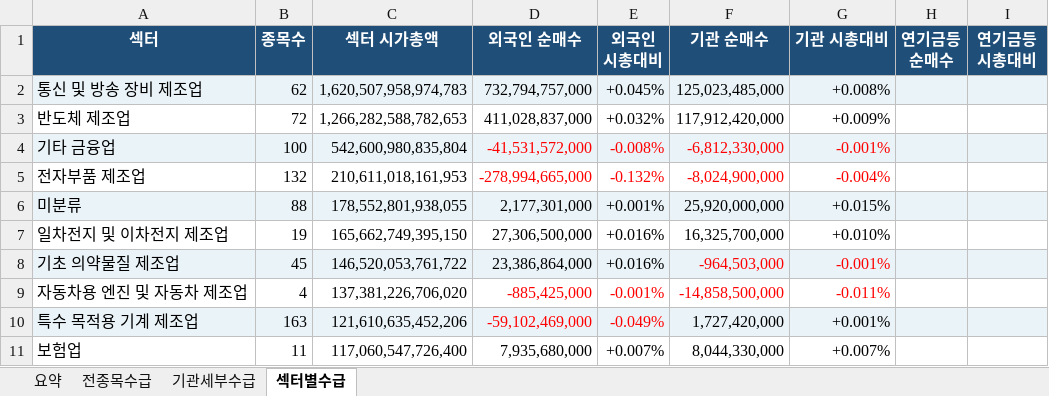
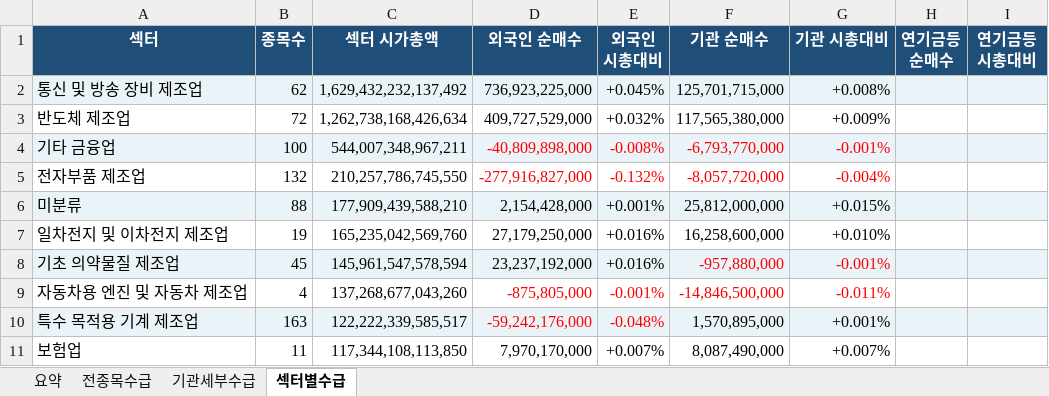
Before and after one commit to HeeChaNY/stock-market-dashboards, an Excel workbook: dashboard/latest-flow.xlsx, sheet 섹터별수급, drawn as a sheet; only a part is shown; values as stored, in another font and other column widths than the file's, no borders; conditional formats not drawn; the diff covers the shown part only; the diff names each change by its address in the sheet, - before the commit and + after, or states it on an @@ line.

```diff
--- a/dashboard/latest-flow.xlsx (sheet 섹터별수급)
+++ b/dashboard/latest-flow.xlsx (sheet 섹터별수급)
-C2 (섹터 시가총액): 1,620,507,958,974,783
+C2 (섹터 시가총액): 1,629,432,232,137,492
-D2 (외국인 순매수): 732,794,757,000
+D2 (외국인 순매수): 736,923,225,000
-F2 (기관 순매수): 125,023,485,000
+F2 (기관 순매수): 125,701,715,000
-C3 (섹터 시가총액): 1,266,282,588,782,653
+C3 (섹터 시가총액): 1,262,738,168,426,634
-D3 (외국인 순매수): 411,028,837,000
+D3 (외국인 순매수): 409,727,529,000
-F3 (기관 순매수): 117,912,420,000
+F3 (기관 순매수): 117,565,380,000
-C4 (섹터 시가총액): 542,600,980,835,804
+C4 (섹터 시가총액): 544,007,348,967,211
-D4 (외국인 순매수): -41,531,572,000
+D4 (외국인 순매수): -40,809,898,000
-F4 (기관 순매수): -6,812,330,000
+F4 (기관 순매수): -6,793,770,000
-C5 (섹터 시가총액): 210,611,018,161,953
+C5 (섹터 시가총액): 210,257,786,745,550
-D5 (외국인 순매수): -278,994,665,000
+D5 (외국인 순매수): -277,916,827,000
-F5 (기관 순매수): -8,024,900,000
+F5 (기관 순매수): -8,057,720,000
-C6 (섹터 시가총액): 178,552,801,938,055
+C6 (섹터 시가총액): 177,909,439,588,210
-D6 (외국인 순매수): 2,177,301,000
+D6 (외국인 순매수): 2,154,428,000
-F6 (기관 순매수): 25,920,000,000
+F6 (기관 순매수): 25,812,000,000
-C7 (섹터 시가총액): 165,662,749,395,150
+C7 (섹터 시가총액): 165,235,042,569,760
-D7 (외국인 순매수): 27,306,500,000
+D7 (외국인 순매수): 27,179,250,000
-F7 (기관 순매수): 16,325,700,000
+F7 (기관 순매수): 16,258,600,000
-C8 (섹터 시가총액): 146,520,053,761,722
+C8 (섹터 시가총액): 145,961,547,578,594
-D8 (외국인 순매수): 23,386,864,000
+D8 (외국인 순매수): 23,237,192,000
-F8 (기관 순매수): -964,503,000
+F8 (기관 순매수): -957,880,000
-C9 (섹터 시가총액): 137,381,226,706,020
+C9 (섹터 시가총액): 137,268,677,043,260
-D9 (외국인 순매수): -885,425,000
+D9 (외국인 순매수): -875,805,000
-F9 (기관 순매수): -14,858,500,000
+F9 (기관 순매수): -14,846,500,000
-C10 (섹터 시가총액): 121,610,635,452,206
+C10 (섹터 시가총액): 122,222,339,585,517
-D10 (외국인 순매수): -59,102,469,000
+D10 (외국인 순매수): -59,242,176,000
-E10 (외국인 시총대비): -0.049%
+E10 (외국인 시총대비): -0.048%
-F10 (기관 순매수): 1,727,420,000
+F10 (기관 순매수): 1,570,895,000
-C11 (섹터 시가총액): 117,060,547,726,400
+C11 (섹터 시가총액): 117,344,108,113,850
-D11 (외국인 순매수): 7,935,680,000
+D11 (외국인 순매수): 7,970,170,000
-F11 (기관 순매수): 8,044,330,000
+F11 (기관 순매수): 8,087,490,000
```
Also changed, not shown: 4 added rows, 4 removed rows, 381 edited cells and cell formats elsewhere in this sheet, sheet 전종목수급, sheet 기관세부수급, sheet 요약, 1 other file.
